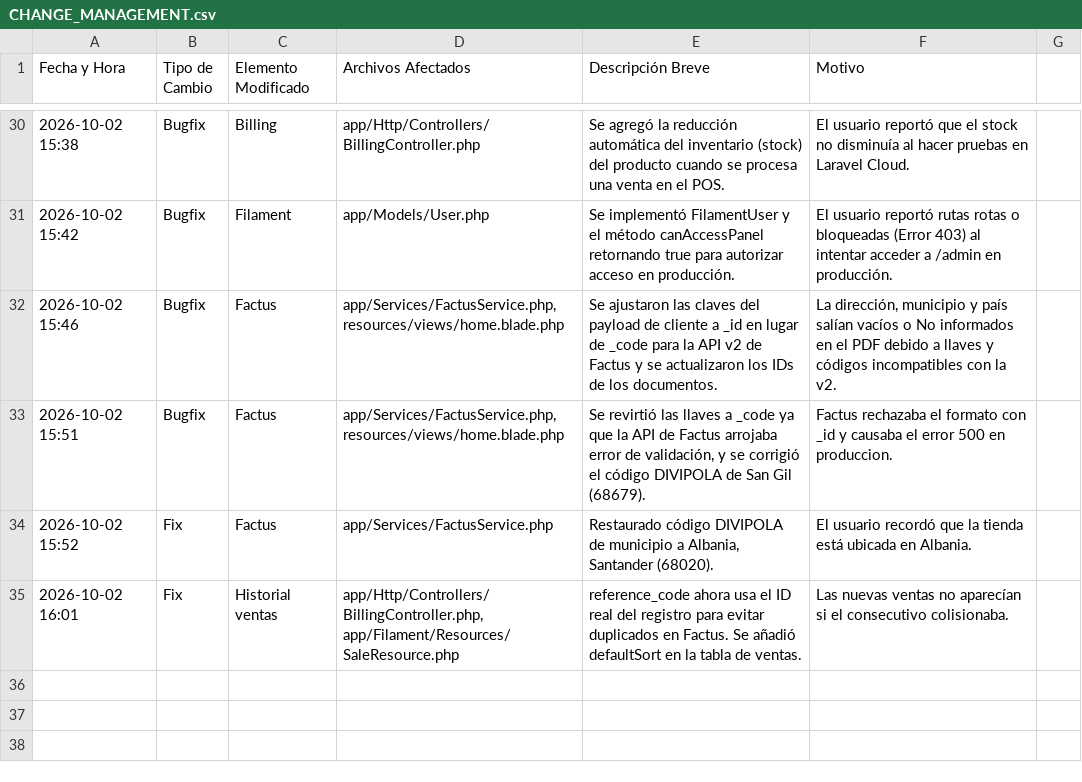
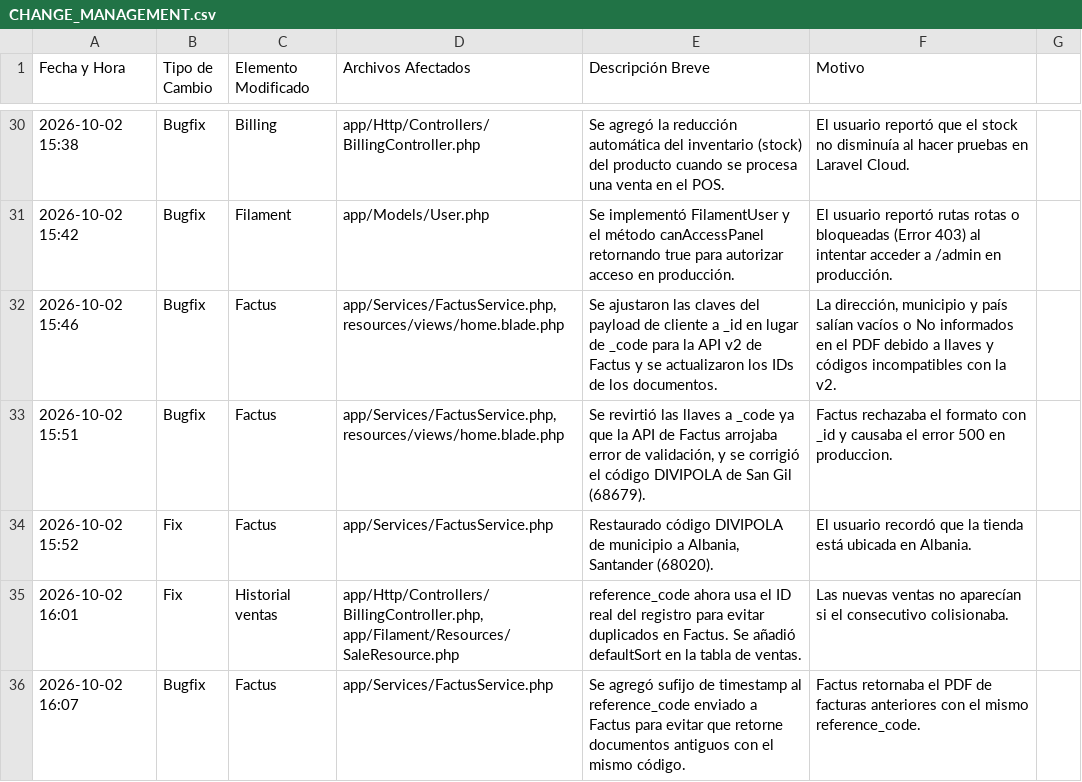
Before and after one commit to HayderFino/E_comerce, a CSV file: CHANGE_MANAGEMENT.csv, drawn as a sheet; only a part is shown, gaps mark what is left out; the diff names each change by its address in the sheet, - before the commit and + after, or states it on an @@ line.

Commit message:
fix: unique factus reference_code with timestamp suffix

```diff
--- a/CHANGE_MANAGEMENT.csv
+++ b/CHANGE_MANAGEMENT.csv
+row 36: 2026-10-02 16:07 | Bugfix | Factus | app/Services/FactusService.php | Se agregó sufijo de timestamp al reference_code enviado a Factus para evitar que retorne documentos antiguos con el mismo código. | Factus retornaba el PDF de facturas anteriores con el mismo reference_code.
```
Also changed, not shown: 1 other file.
